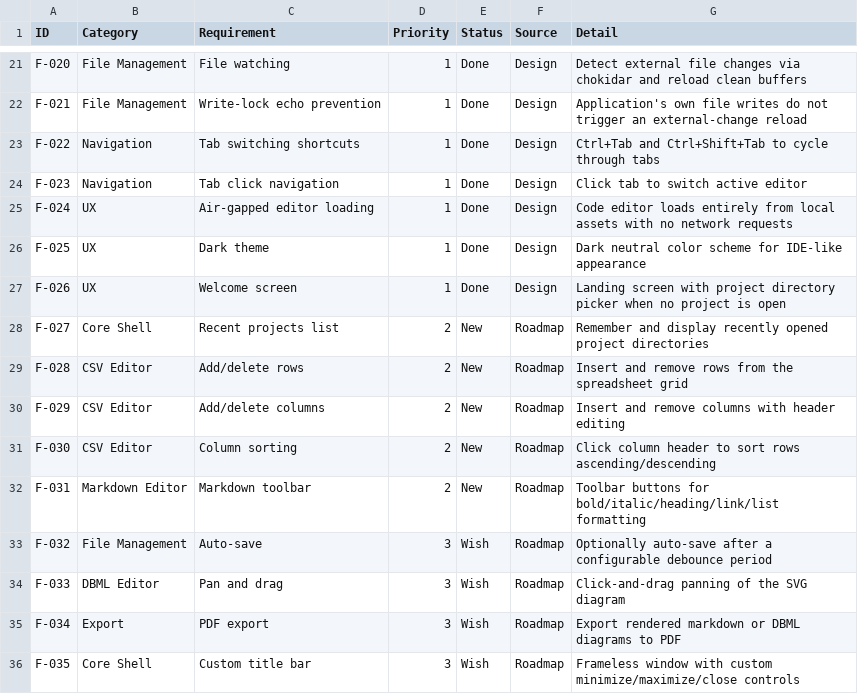
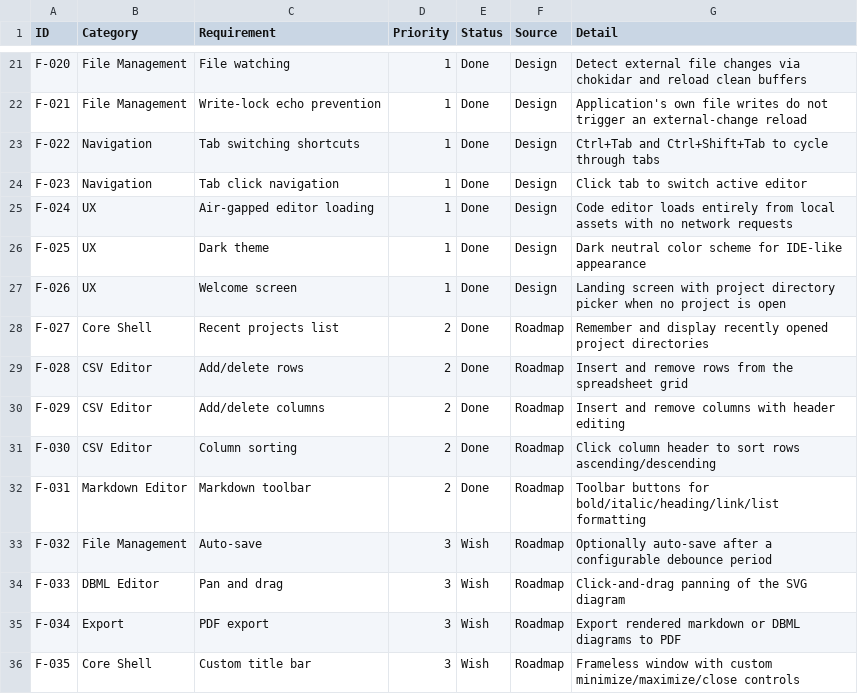
Before and after one commit to marekrost/sequentia-pm, a CSV file: sequentia/03-functional-backlog.csv, drawn as a sheet; only a part is shown, gaps mark what is left out.

Commit message:
added row and column operations over csv, improvements to tool pane and status pane.

```diff
--- a/sequentia/03-functional-backlog.csv
+++ b/sequentia/03-functional-backlog.csv
@@ -27,7 +27,7 @@ F-025,UX,Dark theme,1,Done,Design,Dark neutral color scheme for IDE-like appeara
 F-026,UX,Welcome screen,1,Done,Design,Landing screen with project directory picker when no project is open
-F-027,Core Shell,Recent projects list,2,New,Roadmap,Remember and display recently opened project directories
-F-028,CSV Editor,Add/delete rows,2,New,Roadmap,Insert and remove rows from the spreadsheet grid
-F-029,CSV Editor,Add/delete columns,2,New,Roadmap,Insert and remove columns with header editing
-F-030,CSV Editor,Column sorting,2,New,Roadmap,Click column header to sort rows ascending/descending
-F-031,Markdown Editor,Markdown toolbar,2,New,Roadmap,Toolbar buttons for bold/italic/heading/link/list formatting
+F-027,Core Shell,Recent projects list,2,Done,Roadmap,Remember and display recently opened project directories
+F-028,CSV Editor,Add/delete rows,2,Done,Roadmap,Insert and remove rows from the spreadsheet grid
+F-029,CSV Editor,Add/delete columns,2,Done,Roadmap,Insert and remove columns with header editing
+F-030,CSV Editor,Column sorting,2,Done,Roadmap,Click column header to sort rows ascending/descending
+F-031,Markdown Editor,Markdown toolbar,2,Done,Roadmap,Toolbar buttons for bold/italic/heading/link/list formatting
 F-032,File Management,Auto-save,3,Wish,Roadmap,Optionally auto-save after a configurable debounce period
```
Also changed, not shown: 5 other files.
